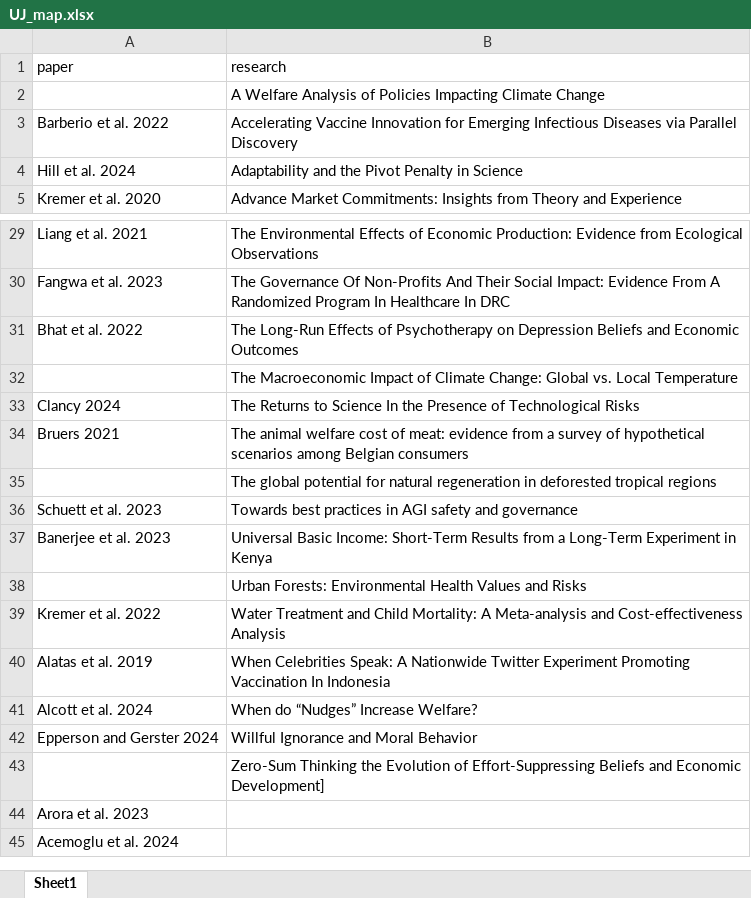
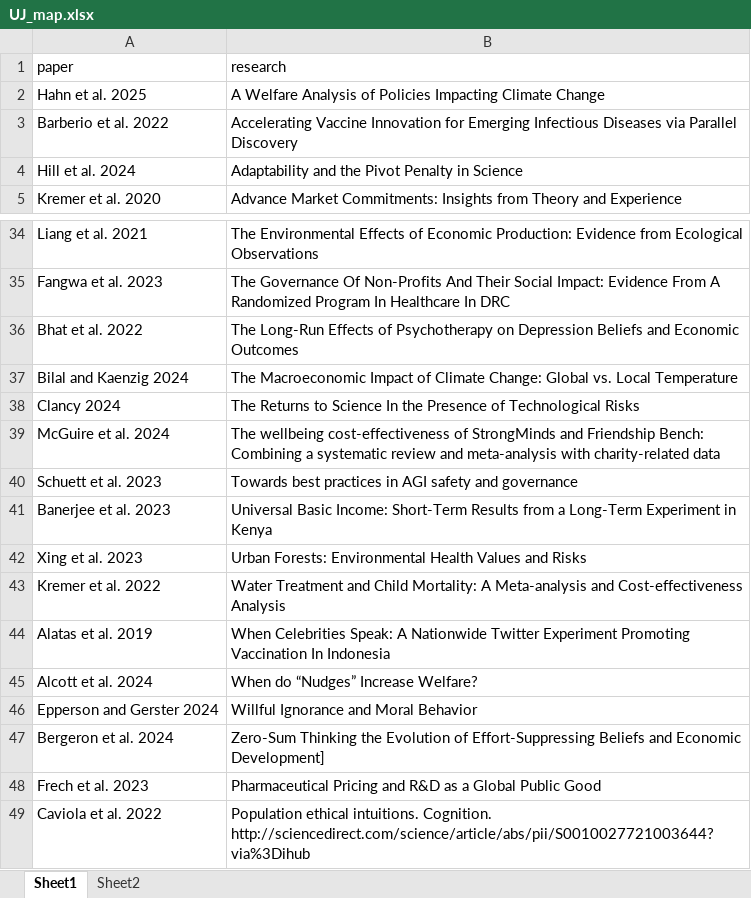
Before and after one commit to valentinklotzbuecher/llm-uj-research-eval, an Excel workbook: data/UJ_map.xlsx, sheet Sheet1, drawn as a sheet; only a part is shown, gaps mark what is left out; values as stored, in another font and other column widths than the file's, no borders; removed rows and columns are numbered as before the commit, all else as after; the diff covers the shown part only; the diff names each change by its address in the sheet, - before the commit and + after, or states it on an @@ line.

Commit message:
remaining papers in PDF, named, and mapping file

```diff
--- a/data/UJ_map.xlsx (sheet Sheet1)
+++ b/data/UJ_map.xlsx (sheet Sheet1)
+sheet tab: Sheet2
-A2 (paper): (empty)
+A2 (paper): Hahn et al. 2025
-A37 (paper): (empty)
+A37 (paper): Bilal and Kaenzig 2024
@@ row 34 moved to row 30: Bruers 2021 @@
-row 35:  | The global potential for natural regeneration in deforested tropical regions
+row 39: McGuire et al. 2024 | The wellbeing cost-effectiveness of StrongMinds and Friendship Bench: Combining a systematic review and meta-analysis with charity-related data
-A42 (paper): (empty)
+A42 (paper): Xing et al. 2023
-A47 (paper): (empty)
+A47 (paper): Bergeron et al. 2024
-row 44: Arora et al. 2023
-row 45: Acemoglu et al. 2024
+row 48: Frech et al. 2023 | Pharmaceutical Pricing and R&D as a Global Public Good
+row 49: Caviola et al. 2022 | Population ethical intuitions. Cognition. http://sciencedirect.com/science/article/abs/pii/S0010027721003644?via%3Dihub
```
Also changed, not shown: 6 added rows, 2 removed rows and 5 edited cells elsewhere in this sheet, 18 other files.
